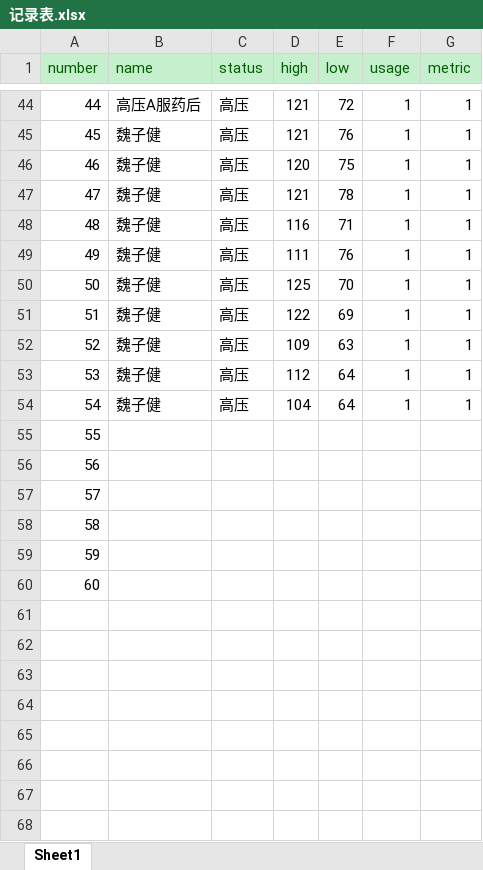
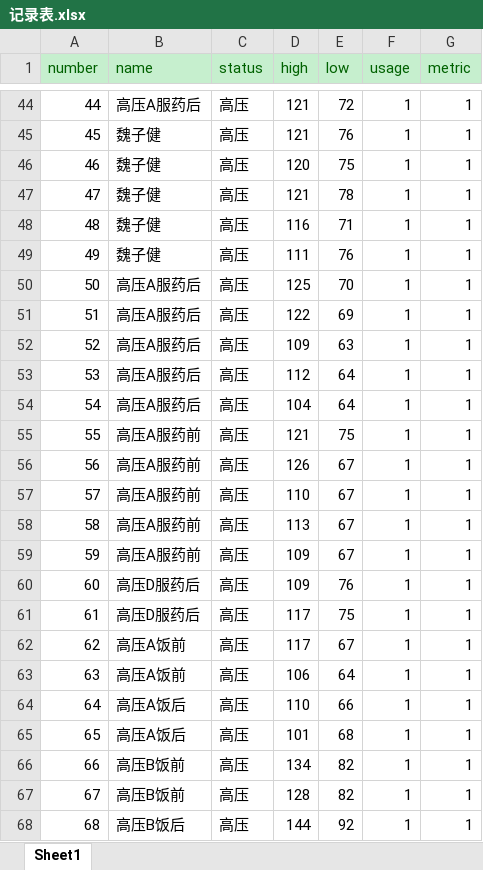
Before and after one commit to water8394/BpAnalysis, an Excel workbook: scene/记录表.xlsx, sheet Sheet1, drawn as a sheet; only a part is shown, gaps mark what is left out; values as stored, in another font and other column widths than the file's, no borders; the diff names each change by its address in the sheet, - before the commit and + after, or states it on an @@ line.

```diff
--- a/scene/记录表.xlsx (sheet Sheet1)
+++ b/scene/记录表.xlsx (sheet Sheet1)
-B50:B54 (name): 魏子健
+B50:B54 (name): 高压A服药后
-B55:B59 (name): (empty)
+B55:B59 (name): 高压A服药前
-C55:C60 (status): (empty)
+C55:C60 (status): 高压
-D55 (high): (empty)
+D55 (high): 121
-E55 (low): (empty)
+E55 (low): 75
-F55:F60 (usage): (empty)
+F55:F60 (usage): 1
-G55:G60 (metric): (empty)
+G55:G60 (metric): 1
-D56 (high): (empty)
+D56 (high): 126
-E56:E59 (low): (empty)
+E56:E59 (low): 67
-D57 (high): (empty)
+D57 (high): 110
-D58 (high): (empty)
+D58 (high): 113
-D59:D60 (high): (empty)
+D59:D60 (high): 109
-B60 (name): (empty)
+B60 (name): 高压D服药后
-E60 (low): (empty)
+E60 (low): 76
+row 61: 61 | 高压D服药后 | 高压 | 117 | 75 | 1 | 1
+row 62: 62 | 高压A饭前 | 高压 | 117 | 67 | 1 | 1
+row 63: 63 | 高压A饭前 | 高压 | 106 | 64 | 1 | 1
+row 64: 64 | 高压A饭后 | 高压 | 110 | 66 | 1 | 1
+row 65: 65 | 高压A饭后 | 高压 | 101 | 68 | 1 | 1
+row 66: 66 | 高压B饭前 | 高压 | 134 | 82 | 1 | 1
+row 67: 67 | 高压B饭前 | 高压 | 128 | 82 | 1 | 1
+row 68: 68 | 高压B饭后 | 高压 | 144 | 92 | 1 | 1
```
Also changed, not shown: 15 other files.
